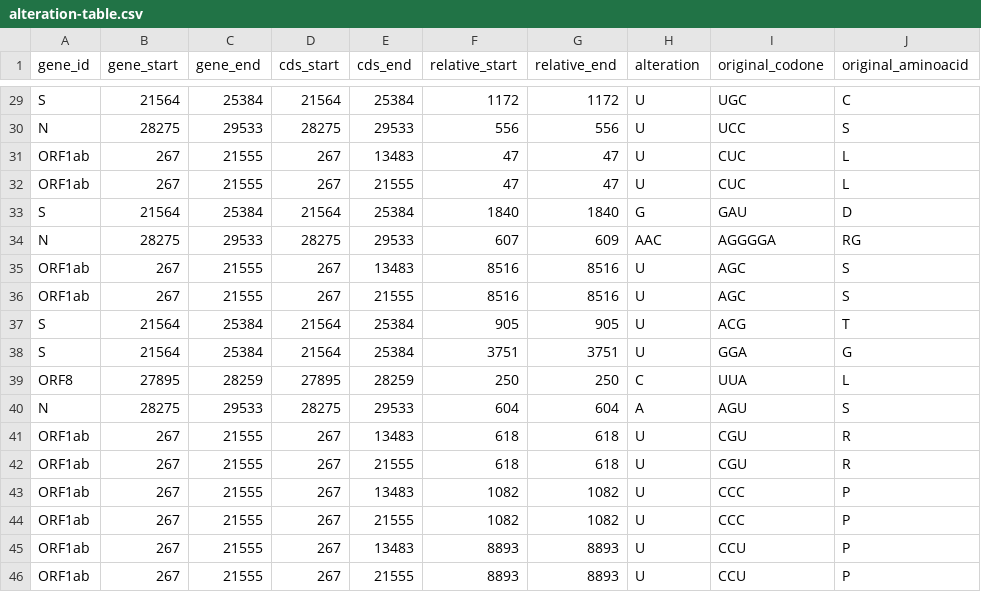
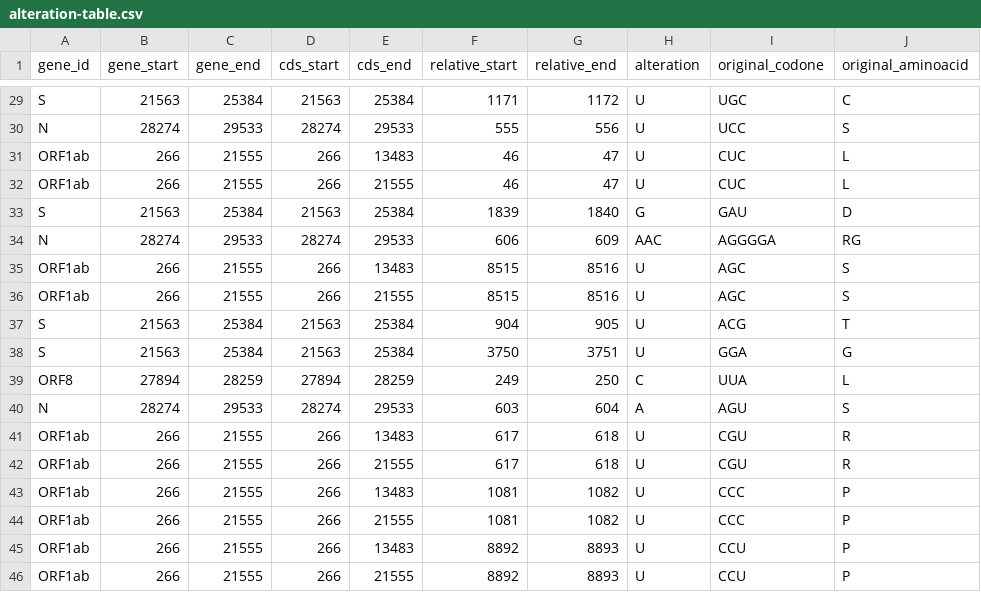
Before and after one commit to dvdmarchetti/bioscience-alignment-parser, a CSV file: project-2/output/alteration-table.csv, drawn as a sheet; only a part is shown, gaps mark what is left out; the diff covers the shown part only; the diff names each change by its address in the sheet, - before the commit and + after, or states it on an @@ line.

```diff
--- a/project-2/output/alteration-table.csv
+++ b/project-2/output/alteration-table.csv
-B29 (gene_start): 21564
+B29 (gene_start): 21563
-D29 (cds_start): 21564
+D29 (cds_start): 21563
-F29 (relative_start): 1172
+F29 (relative_start): 1171
-B30 (gene_start): 28275
+B30 (gene_start): 28274
-D30 (cds_start): 28275
+D30 (cds_start): 28274
-F30 (relative_start): 556
+F30 (relative_start): 555
-B31:B32 (gene_start): 267
+B31:B32 (gene_start): 266
-D31:D32 (cds_start): 267
+D31:D32 (cds_start): 266
-F31:F32 (relative_start): 47
+F31:F32 (relative_start): 46
-B33 (gene_start): 21564
+B33 (gene_start): 21563
-D33 (cds_start): 21564
+D33 (cds_start): 21563
-F33 (relative_start): 1840
+F33 (relative_start): 1839
-B34 (gene_start): 28275
+B34 (gene_start): 28274
-D34 (cds_start): 28275
+D34 (cds_start): 28274
-F34 (relative_start): 607
+F34 (relative_start): 606
-B35:B36 (gene_start): 267
+B35:B36 (gene_start): 266
-D35:D36 (cds_start): 267
+D35:D36 (cds_start): 266
-F35:F36 (relative_start): 8516
+F35:F36 (relative_start): 8515
-B37:B38 (gene_start): 21564
+B37:B38 (gene_start): 21563
-D37:D38 (cds_start): 21564
+D37:D38 (cds_start): 21563
-F37 (relative_start): 905
+F37 (relative_start): 904
-F38 (relative_start): 3751
+F38 (relative_start): 3750
-B39 (gene_start): 27895
+B39 (gene_start): 27894
-D39 (cds_start): 27895
+D39 (cds_start): 27894
-F39 (relative_start): 250
+F39 (relative_start): 249
-B40 (gene_start): 28275
+B40 (gene_start): 28274
-D40 (cds_start): 28275
+D40 (cds_start): 28274
-F40 (relative_start): 604
+F40 (relative_start): 603
-B41:B46 (gene_start): 267
+B41:B46 (gene_start): 266
-D41:D46 (cds_start): 267
+D41:D46 (cds_start): 266
-F41:F42 (relative_start): 618
+F41:F42 (relative_start): 617
-F43:F44 (relative_start): 1082
+F43:F44 (relative_start): 1081
-F45:F46 (relative_start): 8893
+F45:F46 (relative_start): 8892
```
Also changed, not shown: 96 edited cells elsewhere in this file, 7 other files.
